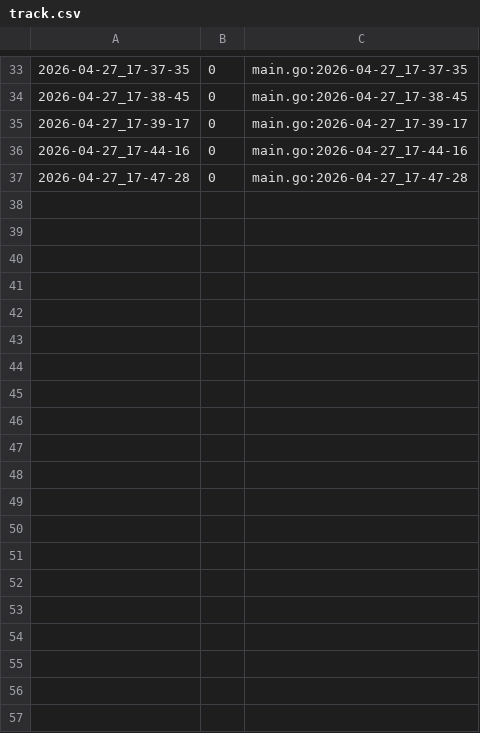
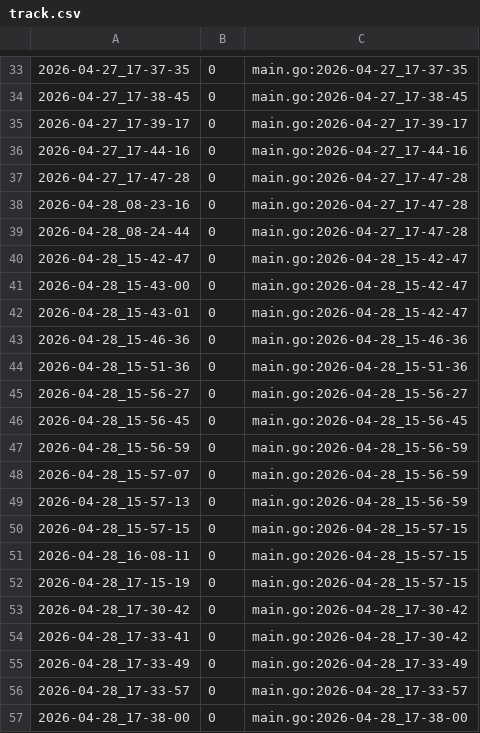
Before and after one commit to qxcode-course/ed-ter-bloco-a-freitasian79, a CSV file: .tko/track/ed@setbuild/track.csv, drawn as a sheet; only a part is shown, gaps mark what is left out; the diff covers the shown part only; the diff names each change by its address in the sheet, - before the commit and + after, or states it on an @@ line.

Commit message:
setbuild realizado

```diff
--- a/.tko/track/ed@setbuild/track.csv
+++ b/.tko/track/ed@setbuild/track.csv
+row 38: 2026-04-28_08-23-16 | 0 | main.go:2026-04-27_17-47-28
+row 39: 2026-04-28_08-24-44 | 0 | main.go:2026-04-27_17-47-28
+row 40: 2026-04-28_15-42-47 | 0 | main.go:2026-04-28_15-42-47
+row 41: 2026-04-28_15-43-00 | 0 | main.go:2026-04-28_15-42-47
+row 42: 2026-04-28_15-43-01 | 0 | main.go:2026-04-28_15-42-47
+row 43: 2026-04-28_15-46-36 | 0 | main.go:2026-04-28_15-46-36
+row 44: 2026-04-28_15-51-36 | 0 | main.go:2026-04-28_15-51-36
+row 45: 2026-04-28_15-56-27 | 0 | main.go:2026-04-28_15-56-27
+row 46: 2026-04-28_15-56-45 | 0 | main.go:2026-04-28_15-56-45
+row 47: 2026-04-28_15-56-59 | 0 | main.go:2026-04-28_15-56-59
+row 48: 2026-04-28_15-57-07 | 0 | main.go:2026-04-28_15-56-59
+row 49: 2026-04-28_15-57-13 | 0 | main.go:2026-04-28_15-56-59
+row 50: 2026-04-28_15-57-15 | 0 | main.go:2026-04-28_15-57-15
+row 51: 2026-04-28_16-08-11 | 0 | main.go:2026-04-28_15-57-15
+row 52: 2026-04-28_17-15-19 | 0 | main.go:2026-04-28_15-57-15
+row 53: 2026-04-28_17-30-42 | 0 | main.go:2026-04-28_17-30-42
+row 54: 2026-04-28_17-33-41 | 0 | main.go:2026-04-28_17-30-42
+row 55: 2026-04-28_17-33-49 | 0 | main.go:2026-04-28_17-33-49
+row 56: 2026-04-28_17-33-57 | 0 | main.go:2026-04-28_17-33-57
+row 57: 2026-04-28_17-38-00 | 0 | main.go:2026-04-28_17-38-00
```
Also changed, not shown: 39 added rows elsewhere in this file, .tko/track/ed@eh_primo/track.csv, 24 other files.
